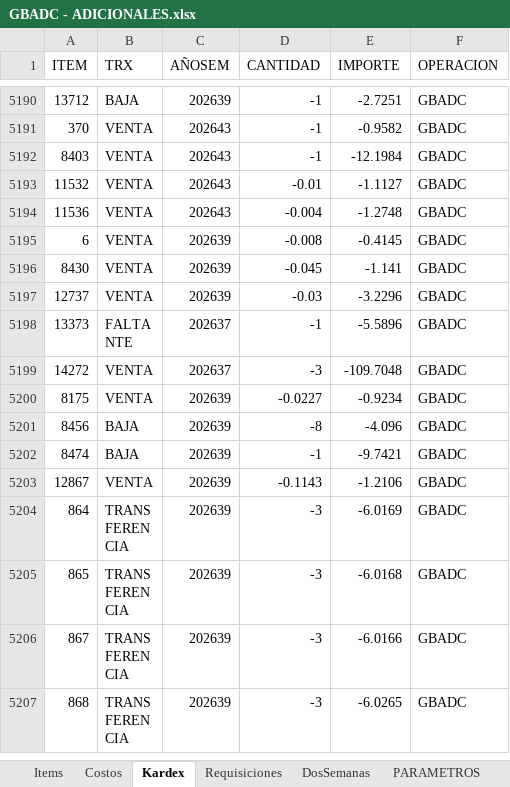
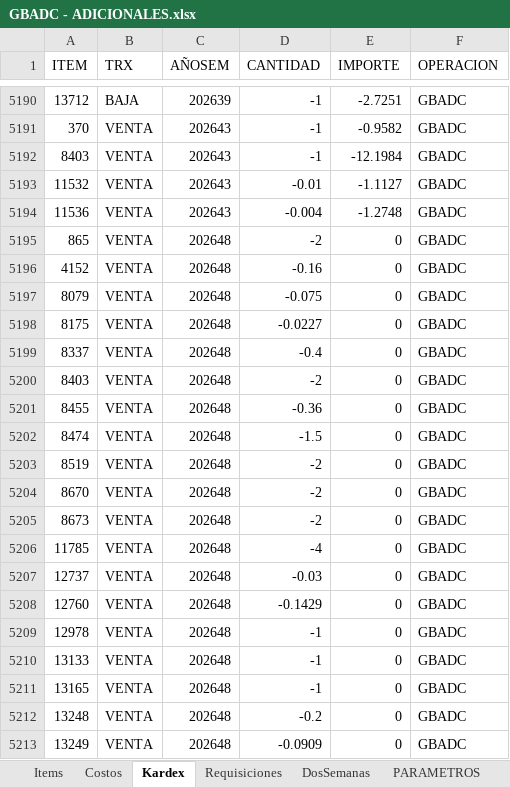
Before and after one commit to AlvaroCornejo/EBC_PEDIDOS_ADICIONALES, an Excel workbook: data/GBADC - ADICIONALES.xlsx, sheet Kardex, drawn as a sheet; only a part is shown, gaps mark what is left out; the shorter side is filled out with more unchanged rows; values as stored, in another font and other column widths than the file's, no borders; table styles not drawn; the diff covers the shown part only; the diff names each change by its address in the sheet, - before the commit and + after, or states it on an @@ line.

```diff
--- a/data/GBADC - ADICIONALES.xlsx (sheet Kardex)
+++ b/data/GBADC - ADICIONALES.xlsx (sheet Kardex)
+row 5195: 865 | VENTA | 202648 | -2 | 0 | GBADC
+row 5196: 4152 | VENTA | 202648 | -0.16 | 0 | GBADC
+row 5197: 8079 | VENTA | 202648 | -0.075 | 0 | GBADC
+row 5198: 8175 | VENTA | 202648 | -0.0227 | 0 | GBADC
+row 5199: 8337 | VENTA | 202648 | -0.4 | 0 | GBADC
+row 5200: 8403 | VENTA | 202648 | -2 | 0 | GBADC
+row 5201: 8455 | VENTA | 202648 | -0.36 | 0 | GBADC
+row 5202: 8474 | VENTA | 202648 | -1.5 | 0 | GBADC
+row 5203: 8519 | VENTA | 202648 | -2 | 0 | GBADC
+row 5204: 8670 | VENTA | 202648 | -2 | 0 | GBADC
+row 5205: 8673 | VENTA | 202648 | -2 | 0 | GBADC
+row 5206: 11785 | VENTA | 202648 | -4 | 0 | GBADC
+row 5207: 12737 | VENTA | 202648 | -0.03 | 0 | GBADC
+row 5208: 12760 | VENTA | 202648 | -0.1429 | 0 | GBADC
+row 5209: 12978 | VENTA | 202648 | -1 | 0 | GBADC
+row 5210: 13133 | VENTA | 202648 | -1 | 0 | GBADC
+row 5211: 13165 | VENTA | 202648 | -1 | 0 | GBADC
+row 5212: 13248 | VENTA | 202648 | -0.2 | 0 | GBADC
+row 5213: 13249 | VENTA | 202648 | -0.0909 | 0 | GBADC
```
Also changed, not shown: 10 added rows and 88 edited cells elsewhere in this sheet, sheet DosSemanas, sheet PARAMETROS, data/AASI - ADICIONALES.xlsx, data/CDL28 - ADICIONALES.xlsx, 8 other files.
